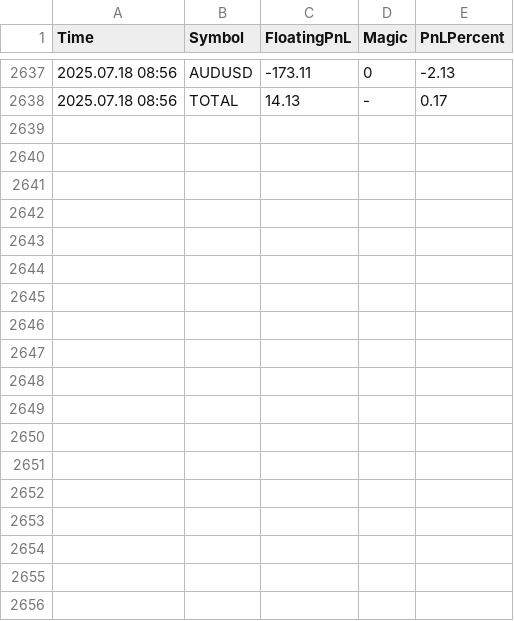
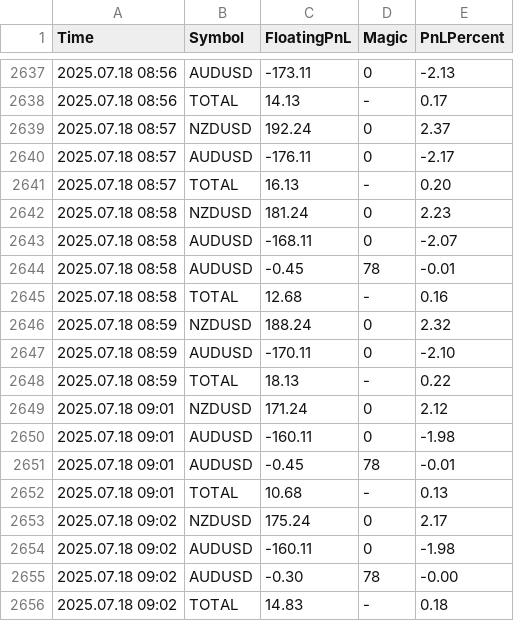
Before and after one commit to anshul-chaudhary/mt4-logs, a CSV file: FloatingPnLLog_CURRENT_11238401.csv, drawn as a sheet; only a part is shown, gaps mark what is left out; the diff names each change by its address in the sheet, - before the commit and + after, or states it on an @@ line.

Commit message:
Auto update logs Fri 07/18/2025  6:02:49.87

```diff
--- a/FloatingPnLLog_CURRENT_11238401.csv
+++ b/FloatingPnLLog_CURRENT_11238401.csv
+row 2639: 2025.07.18 08:57 | NZDUSD | 192.24 | 0 | 2.37
+row 2640: 2025.07.18 08:57 | AUDUSD | -176.11 | 0 | -2.17
+row 2641: 2025.07.18 08:57 | TOTAL | 16.13 | - | 0.20
+row 2642: 2025.07.18 08:58 | NZDUSD | 181.24 | 0 | 2.23
+row 2643: 2025.07.18 08:58 | AUDUSD | -168.11 | 0 | -2.07
+row 2644: 2025.07.18 08:58 | AUDUSD | -0.45 | 78 | -0.01
+row 2645: 2025.07.18 08:58 | TOTAL | 12.68 | - | 0.16
+row 2646: 2025.07.18 08:59 | NZDUSD | 188.24 | 0 | 2.32
+row 2647: 2025.07.18 08:59 | AUDUSD | -170.11 | 0 | -2.10
+row 2648: 2025.07.18 08:59 | TOTAL | 18.13 | - | 0.22
+row 2649: 2025.07.18 09:01 | NZDUSD | 171.24 | 0 | 2.12
+row 2650: 2025.07.18 09:01 | AUDUSD | -160.11 | 0 | -1.98
+row 2651: 2025.07.18 09:01 | AUDUSD | -0.45 | 78 | -0.01
+row 2652: 2025.07.18 09:01 | TOTAL | 10.68 | - | 0.13
+row 2653: 2025.07.18 09:02 | NZDUSD | 175.24 | 0 | 2.17
+row 2654: 2025.07.18 09:02 | AUDUSD | -160.11 | 0 | -1.98
+row 2655: 2025.07.18 09:02 | AUDUSD | -0.30 | 78 | -0.00
+row 2656: 2025.07.18 09:02 | TOTAL | 14.83 | - | 0.18
```
